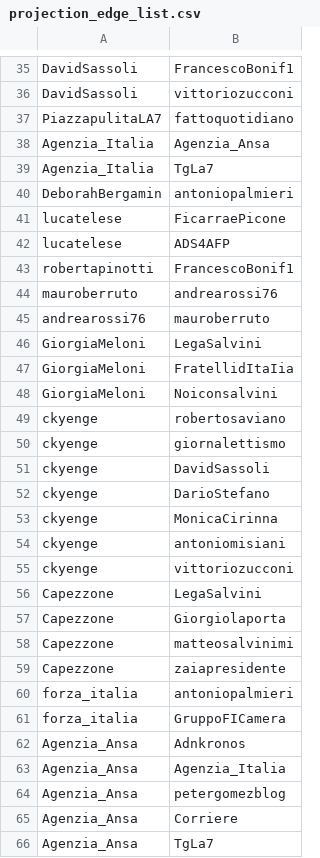
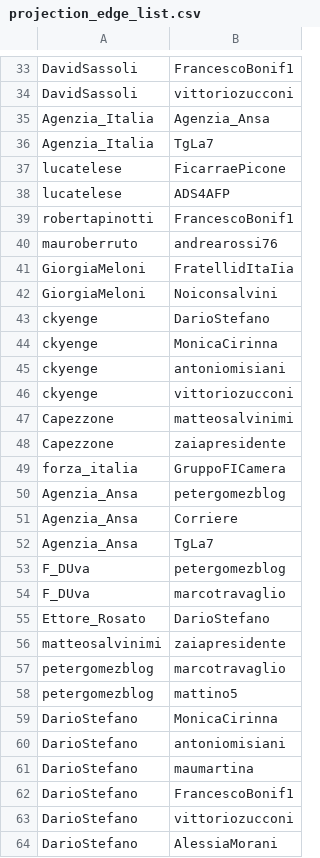
Before and after one commit to deklanw/BiCM_beta, a CSV file: test_files/projection_edge_list.csv, drawn as a sheet; only a part is shown, gaps mark what is left out; the shorter side is filled out with more unchanged rows; the diff covers the shown part only.

```diff
--- a/test_files/projection_edge_list.csv
+++ b/test_files/projection_edge_list.csv
@@ -36,6 +34,4 @@ DavidSassoli,FrancescoBonif1
 DavidSassoli,vittoriozucconi
-PiazzapulitaLA7,fattoquotidiano
 Agenzia_Italia,Agenzia_Ansa
 Agenzia_Italia,TgLa7
-DeborahBergamin,antoniopalmieri
 lucatelese,FicarraePicone
@@ -44,9 +40,4 @@ robertapinotti,FrancescoBonif1
 mauroberruto,andrearossi76
-andrearossi76,mauroberruto
-GiorgiaMeloni,LegaSalvini
 GiorgiaMeloni,FratellidItaIia
 GiorgiaMeloni,Noiconsalvini
-ckyenge,robertosaviano
-ckyenge,giornalettismo
-ckyenge,DavidSassoli
 ckyenge,DarioStefano
@@ -55,10 +46,5 @@ ckyenge,antoniomisiani
 ckyenge,vittoriozucconi
-Capezzone,LegaSalvini
-Capezzone,Giorgiolaporta
 Capezzone,matteosalvinimi
 Capezzone,zaiapresidente
-forza_italia,antoniopalmieri
 forza_italia,GruppoFICamera
-Agenzia_Ansa,Adnkronos
-Agenzia_Ansa,Agenzia_Italia
 Agenzia_Ansa,petergomezblog
```
Also changed, not shown: 66 removed rows and 1 edited cell elsewhere in this file, 3 other files.
